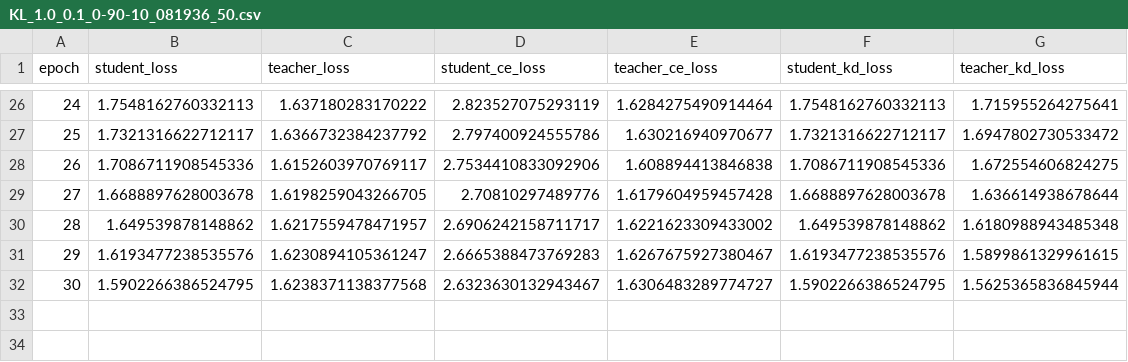
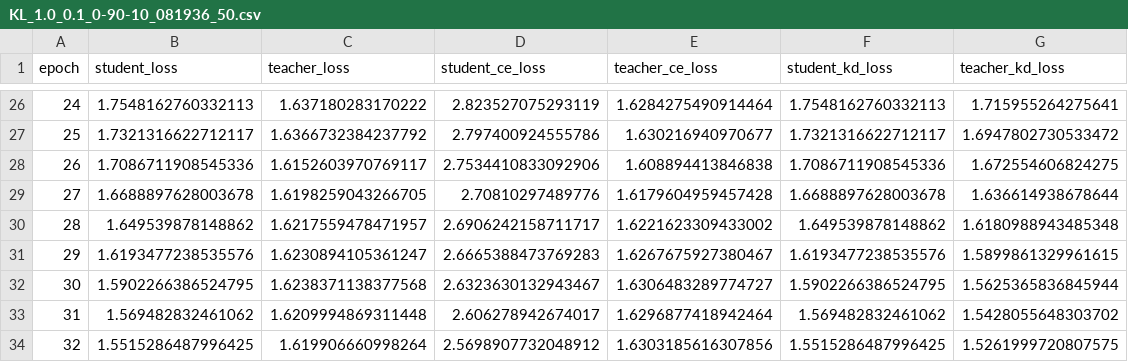
Before and after one commit to AhmedKishki/QKD, a CSV file: Losses/KL_1.0_0.1_0-90-10_081936_50.csv, drawn as a sheet; only a part is shown, gaps mark what is left out.

```diff
--- a/Losses/KL_1.0_0.1_0-90-10_081936_50.csv
+++ b/Losses/KL_1.0_0.1_0-90-10_081936_50.csv
@@ -32 +32,3 @@ epoch,student_loss,teacher_loss,student_ce_loss,teacher_ce_loss,student_kd_loss,
 30,1.5902266386524795,1.6238371138377568,2.6323630132943467,1.6306483289774727,1.5902266386524795,1.5625365836845944
+31,1.569482832461062,1.6209994869311448,2.606278942674017,1.6296877418942464,1.569482832461062,1.5428055648303702
+32,1.5515286487996425,1.619906660998264,2.5698907732048912,1.6303185616307856,1.5515286487996425,1.5261999720807575
```
Also changed, not shown: 3 other files.
